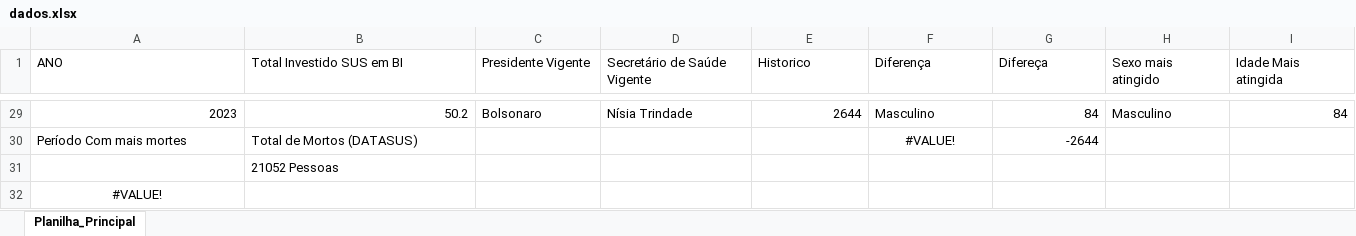
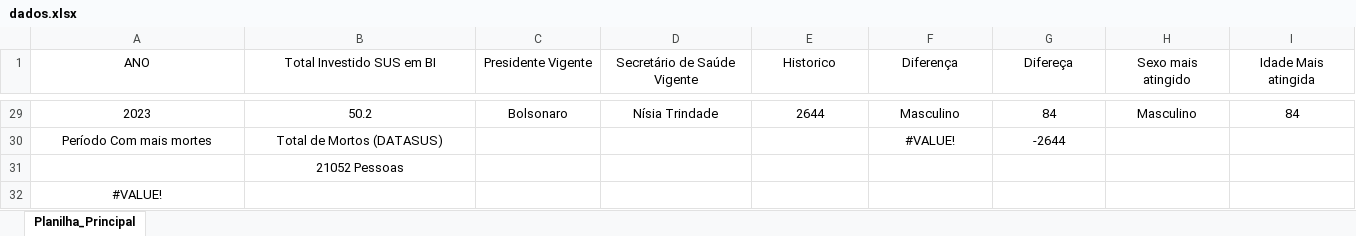
Before and after one commit to Default-cyber/visualizador-excel-flask, an Excel workbook: data/dados.xlsx, sheet Planilha_Principal, drawn as a sheet; only a part is shown, gaps mark what is left out; values as stored, in another font and other column widths than the file's, no borders; charts and pictures and table styles not drawn; the diff covers the shown part only; the diff names each change by its address in the sheet, - before the commit and + after, or states it on an @@ line.

```diff
--- a/data/dados.xlsx (sheet Planilha_Principal)
+++ b/data/dados.xlsx (sheet Planilha_Principal)
-A1:I1 alignment: left
+A1:I1 alignment: center
-A29:B29 alignment: right
+A29:B29 alignment: center
-C29:D29 alignment: left
+C29:D29 alignment: center
-E29 alignment: right
+E29 alignment: center
-F29 alignment: left
+F29 alignment: center
-G29:G30 alignment: right
+G29:G30 alignment: center
-H29 alignment: left
+H29 alignment: center
-I29 alignment: right
+I29 alignment: center
-A30:B30 alignment: left
+A30:B30 alignment: center
-B31 alignment: left
+B31 alignment: center
```
Also changed, not shown: cell formats elsewhere in this sheet, charts or pictures, 6 other files.
